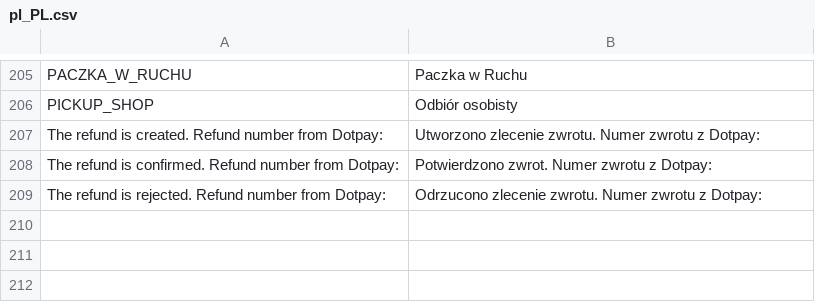
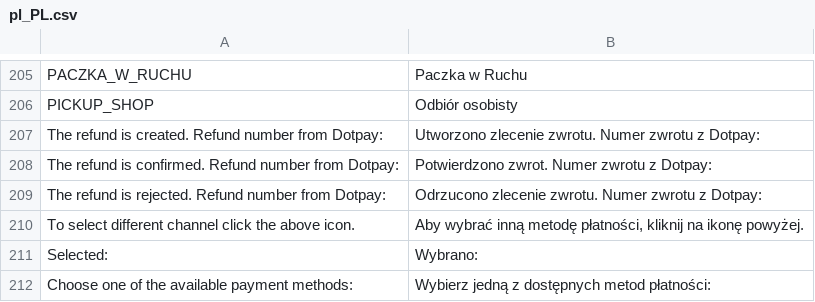
Before and after one commit to dotpay/magento2-payment, a CSV file: i18n/pl_PL.csv, drawn as a sheet; only a part is shown, gaps mark what is left out.

Commit message:
v1.0.17
optimization of channel display for the widget

```diff
--- a/i18n/pl_PL.csv
+++ b/i18n/pl_PL.csv
@@ -209 +209,4 @@
 "The refund is rejected. Refund number from Dotpay:","Odrzucono zlecenie zwrotu. Numer zwrotu z Dotpay:"
+"To select different channel click the above icon.","Aby wybrać inną metodę płatności, kliknij na ikonę powyżej."
+"Selected: ","Wybrano: "
+"Choose one of the available payment methods:","Wybierz jedną z dostępnych metod płatności:"
```
Also changed, not shown: 2 other files.
